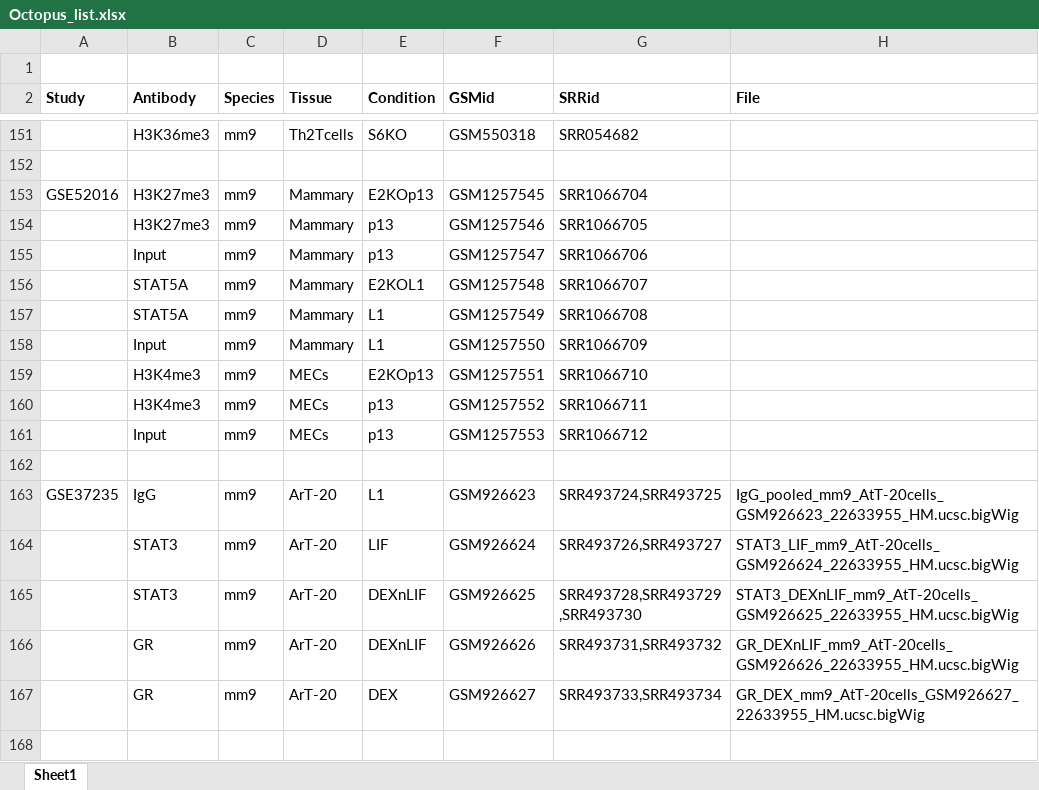
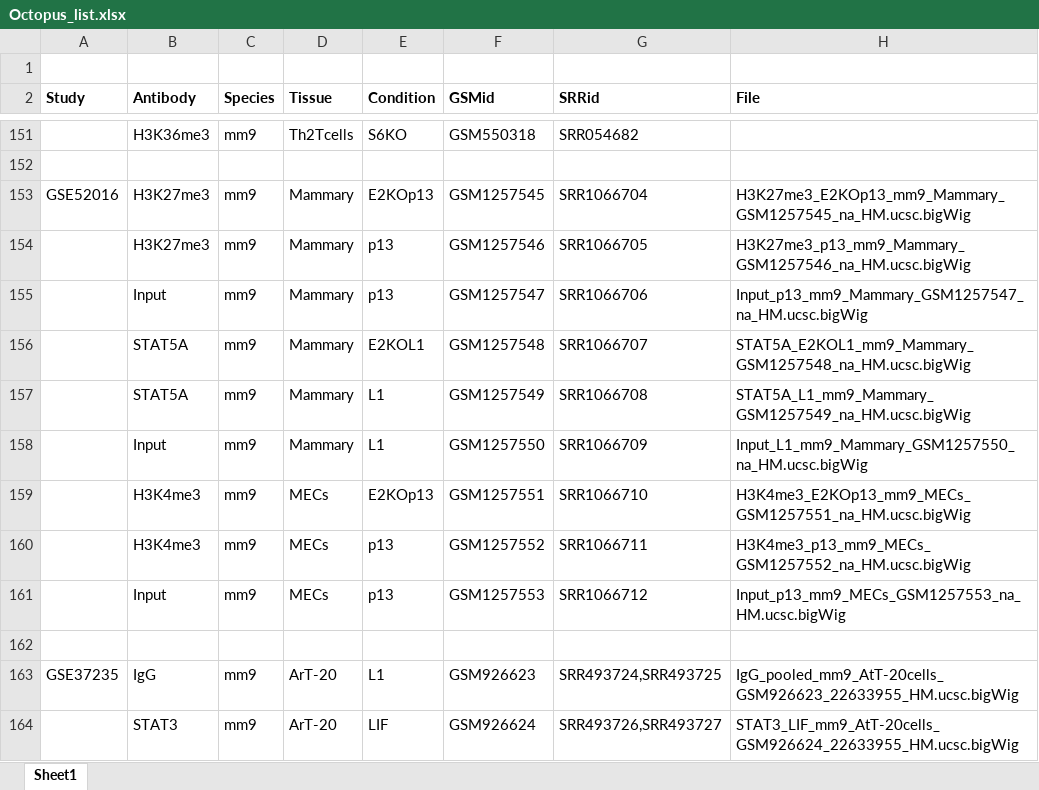
Before and after one commit to jinmojung/octopus-web, an Excel workbook: Octopus_list.xlsx, sheet Sheet1, drawn as a sheet; only a part is shown, gaps mark what is left out; the shorter side is filled out with more unchanged rows; values as stored, in another font and other column widths than the file's, no borders; the diff names each change by its address in the sheet, - before the commit and + after, or states it on an @@ line.

```diff
--- a/Octopus_list.xlsx (sheet Sheet1)
+++ b/Octopus_list.xlsx (sheet Sheet1)
-H153 (File): (empty)
+H153 (File): H3K27me3_E2KOp13_mm9_Mammary_GSM1257545_na_HM.ucsc.bigWig
-H154 (File): (empty)
+H154 (File): H3K27me3_p13_mm9_Mammary_GSM1257546_na_HM.ucsc.bigWig
-H155 (File): (empty)
+H155 (File): Input_p13_mm9_Mammary_GSM1257547_na_HM.ucsc.bigWig
-H156 (File): (empty)
+H156 (File): STAT5A_E2KOL1_mm9_Mammary_GSM1257548_na_HM.ucsc.bigWig
-H157 (File): (empty)
+H157 (File): STAT5A_L1_mm9_Mammary_GSM1257549_na_HM.ucsc.bigWig
-H158 (File): (empty)
+H158 (File): Input_L1_mm9_Mammary_GSM1257550_na_HM.ucsc.bigWig
-H159 (File): (empty)
+H159 (File): H3K4me3_E2KOp13_mm9_MECs_GSM1257551_na_HM.ucsc.bigWig
-H160 (File): (empty)
+H160 (File): H3K4me3_p13_mm9_MECs_GSM1257552_na_HM.ucsc.bigWig
-H161 (File): (empty)
+H161 (File): Input_p13_mm9_MECs_GSM1257553_na_HM.ucsc.bigWig
```
Also changed, not shown: 1 other file.
